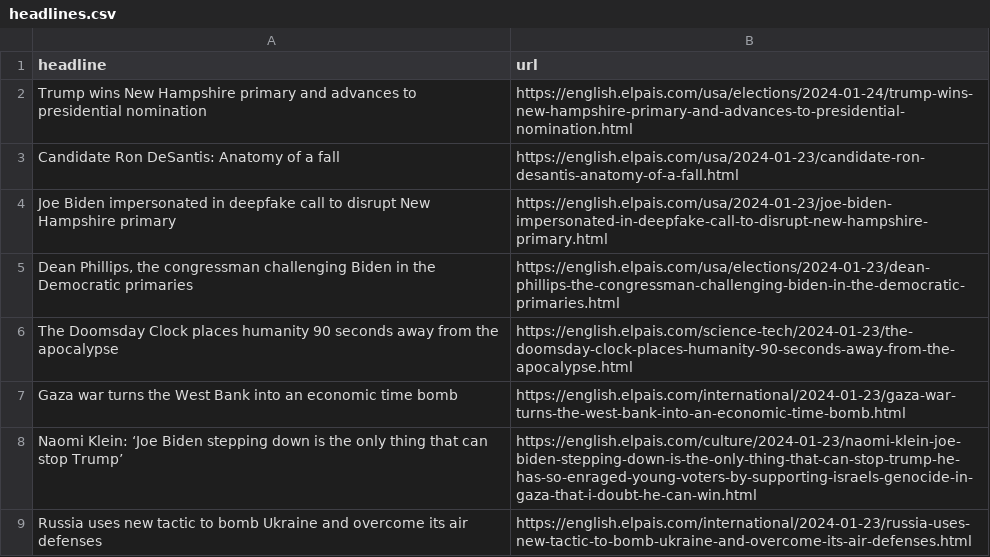
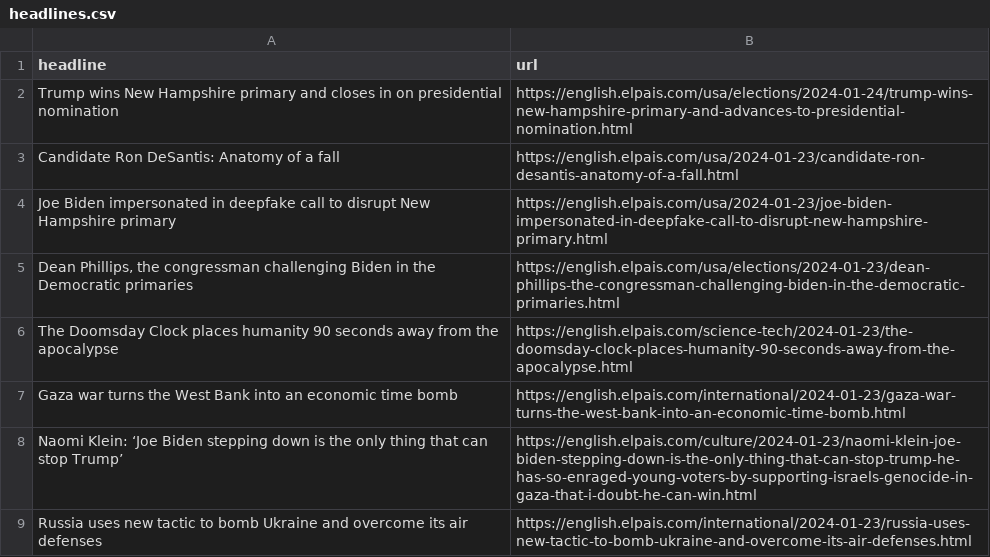
Before and after one commit to dlaiu/headlines-scraper, a CSV file: headlines.csv, drawn as a sheet; only a part is shown.

```diff
--- a/headlines.csv
+++ b/headlines.csv
@@ -1,3 +1,3 @@
 headline,url
-Trump wins New Hampshire primary and advances to presidential nomination,https://english.elpais.com/usa/elections/2024-01-24/trump-wins-new-hampshire-primary-and-advances-to-presidential-nomination.html
+Trump wins New Hampshire primary and closes in on presidential nomination,https://english.elpais.com/usa/elections/2024-01-24/trump-wins-new-hampshire-primary-and-advances-to-presidential-nomination.html
 Candidate Ron DeSantis: Anatomy of a fall,https://english.elpais.com/usa/2024-01-23/candidate-ron-desantis-anatomy-of-a-fall.html
```
